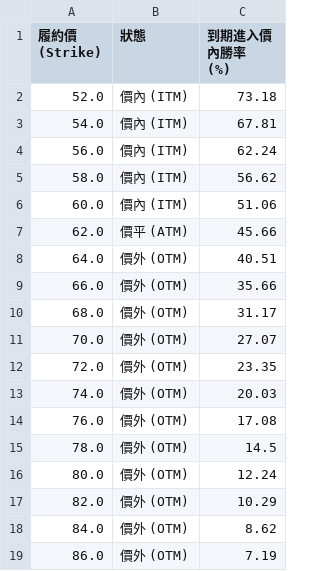
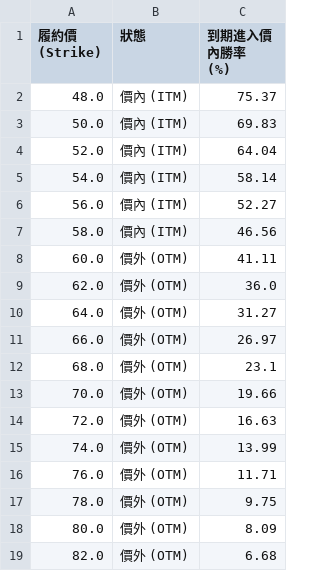
Before and after one commit to kerryyouzi28-sketch/intc-option-analytics, a CSV file: reports/intc_win_rate.csv, drawn as a sheet.

```diff
--- a/reports/intc_win_rate.csv
+++ b/reports/intc_win_rate.csv
@@ -1,19 +1,19 @@
 履約價 (Strike),狀態,到期進入價內勝率 (%)
-52.0,價內 (ITM),73.18
-54.0,價內 (ITM),67.81
-56.0,價內 (ITM),62.24
-58.0,價內 (ITM),56.62
-60.0,價內 (ITM),51.06
-62.0,價平 (ATM),45.66
-64.0,價外 (OTM),40.51
-66.0,價外 (OTM),35.66
-68.0,價外 (OTM),31.17
-70.0,價外 (OTM),27.07
-72.0,價外 (OTM),23.35
-74.0,價外 (OTM),20.03
-76.0,價外 (OTM),17.08
-78.0,價外 (OTM),14.5
-80.0,價外 (OTM),12.24
-82.0,價外 (OTM),10.29
-84.0,價外 (OTM),8.62
-86.0,價外 (OTM),7.19
+48.0,價內 (ITM),75.37
+50.0,價內 (ITM),69.83
+52.0,價內 (ITM),64.04
+54.0,價內 (ITM),58.14
+56.0,價內 (ITM),52.27
+58.0,價內 (ITM),46.56
+60.0,價外 (OTM),41.11
+62.0,價外 (OTM),36.0
+64.0,價外 (OTM),31.27
+66.0,價外 (OTM),26.97
+68.0,價外 (OTM),23.1
+70.0,價外 (OTM),19.66
+72.0,價外 (OTM),16.63
+74.0,價外 (OTM),13.99
+76.0,價外 (OTM),11.71
+78.0,價外 (OTM),9.75
+80.0,價外 (OTM),8.09
+82.0,價外 (OTM),6.68
```
